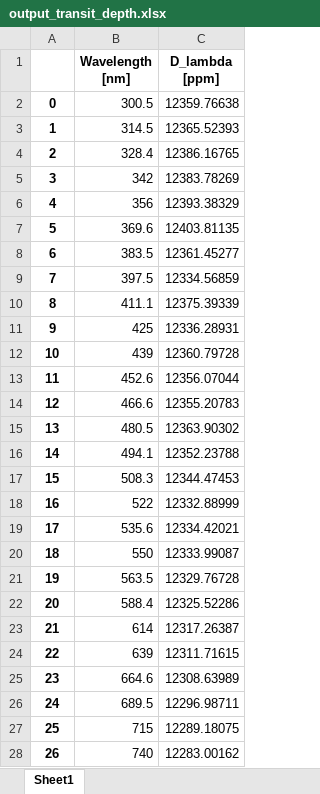
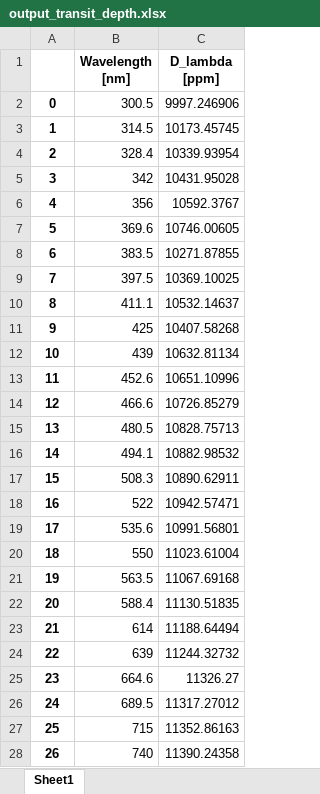
Before and after one commit to ViktorSumida/ECLIPSE-X-lambda, an Excel workbook: output_transit_depth.xlsx, sheet Sheet1, drawn as a sheet; only a part is shown; values as stored, in another font and other column widths than the file's, no borders; the diff covers the shown part only; the diff names each change by its address in the sheet, - before the commit and + after, or states it on an @@ line.

```diff
--- a/output_transit_depth.xlsx (sheet Sheet1)
+++ b/output_transit_depth.xlsx (sheet Sheet1)
-C2 (D_lambda [ppm]): 12359.76638
+C2 (D_lambda [ppm]): 9997.246906
-C3 (D_lambda [ppm]): 12365.52393
+C3 (D_lambda [ppm]): 10173.45745
-C4 (D_lambda [ppm]): 12386.16765
+C4 (D_lambda [ppm]): 10339.93954
-C5 (D_lambda [ppm]): 12383.78269
+C5 (D_lambda [ppm]): 10431.95028
-C6 (D_lambda [ppm]): 12393.38329
+C6 (D_lambda [ppm]): 10592.3767
-C7 (D_lambda [ppm]): 12403.81135
+C7 (D_lambda [ppm]): 10746.00605
-C8 (D_lambda [ppm]): 12361.45277
+C8 (D_lambda [ppm]): 10271.87855
-C9 (D_lambda [ppm]): 12334.56859
+C9 (D_lambda [ppm]): 10369.10025
-C10 (D_lambda [ppm]): 12375.39339
+C10 (D_lambda [ppm]): 10532.14637
-C11 (D_lambda [ppm]): 12336.28931
+C11 (D_lambda [ppm]): 10407.58268
-C12 (D_lambda [ppm]): 12360.79728
+C12 (D_lambda [ppm]): 10632.81134
-C13 (D_lambda [ppm]): 12356.07044
+C13 (D_lambda [ppm]): 10651.10996
-C14 (D_lambda [ppm]): 12355.20783
+C14 (D_lambda [ppm]): 10726.85279
-C15 (D_lambda [ppm]): 12363.90302
+C15 (D_lambda [ppm]): 10828.75713
-C16 (D_lambda [ppm]): 12352.23788
+C16 (D_lambda [ppm]): 10882.98532
-C17 (D_lambda [ppm]): 12344.47453
+C17 (D_lambda [ppm]): 10890.62911
-C18 (D_lambda [ppm]): 12332.88999
+C18 (D_lambda [ppm]): 10942.57471
-C19 (D_lambda [ppm]): 12334.42021
+C19 (D_lambda [ppm]): 10991.56801
-C20 (D_lambda [ppm]): 12333.99087
+C20 (D_lambda [ppm]): 11023.61004
-C21 (D_lambda [ppm]): 12329.76728
+C21 (D_lambda [ppm]): 11067.69168
-C22 (D_lambda [ppm]): 12325.52286
+C22 (D_lambda [ppm]): 11130.51835
-C23 (D_lambda [ppm]): 12317.26387
+C23 (D_lambda [ppm]): 11188.64494
-C24 (D_lambda [ppm]): 12311.71615
+C24 (D_lambda [ppm]): 11244.32732
-C25 (D_lambda [ppm]): 12308.63989
+C25 (D_lambda [ppm]): 11326.27
-C26 (D_lambda [ppm]): 12296.98711
+C26 (D_lambda [ppm]): 11317.27012
-C27 (D_lambda [ppm]): 12289.18075
+C27 (D_lambda [ppm]): 11352.86163
-C28 (D_lambda [ppm]): 12283.00162
+C28 (D_lambda [ppm]): 11390.24358
```
Also changed, not shown: 31 edited cells elsewhere in this sheet, Parâmetros.xlsx, 13 other files.
